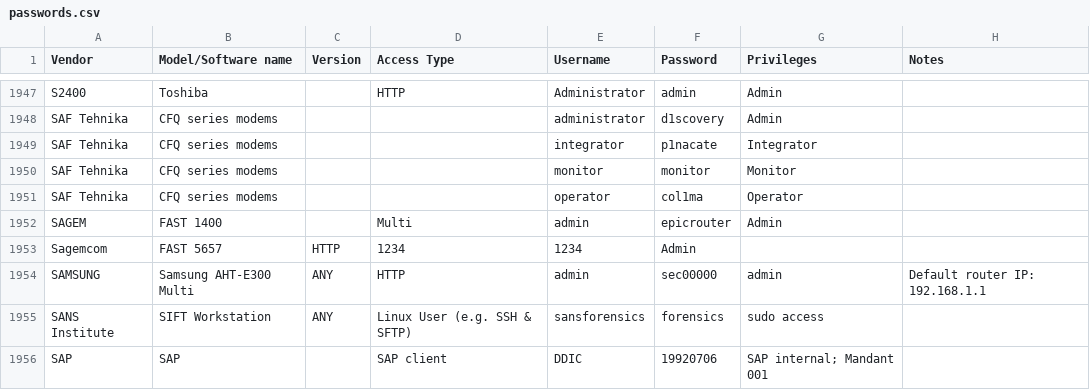
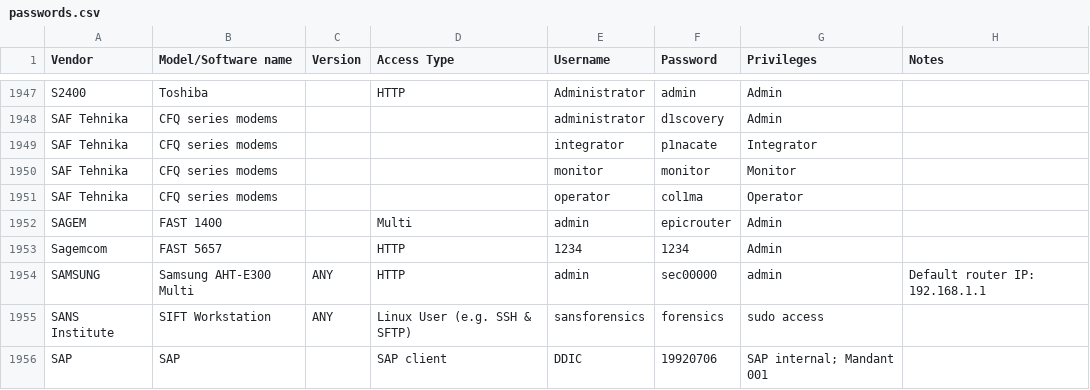
Before and after one commit to many-passwords/many-passwords, a CSV file: passwords.csv, drawn as a sheet; only a part is shown, gaps mark what is left out.

Commit message:
Update passwords.csv

```diff
--- a/passwords.csv
+++ b/passwords.csv
@@ -1952,3 +1952,3 @@ SAF Tehnika,CFQ series modems,,,operator,col1ma,Operator,
 SAGEM,FAST 1400,,Multi,admin,epicrouter,Admin,
-Sagemcom,FAST 5657,HTTP,1234,1234,Admin
+Sagemcom,FAST 5657,,HTTP,1234,1234,Admin,
 SAMSUNG,Samsung AHT-E300 Multi,ANY,HTTP,admin,sec00000,admin,Default router IP: 192.168.1.1
```
